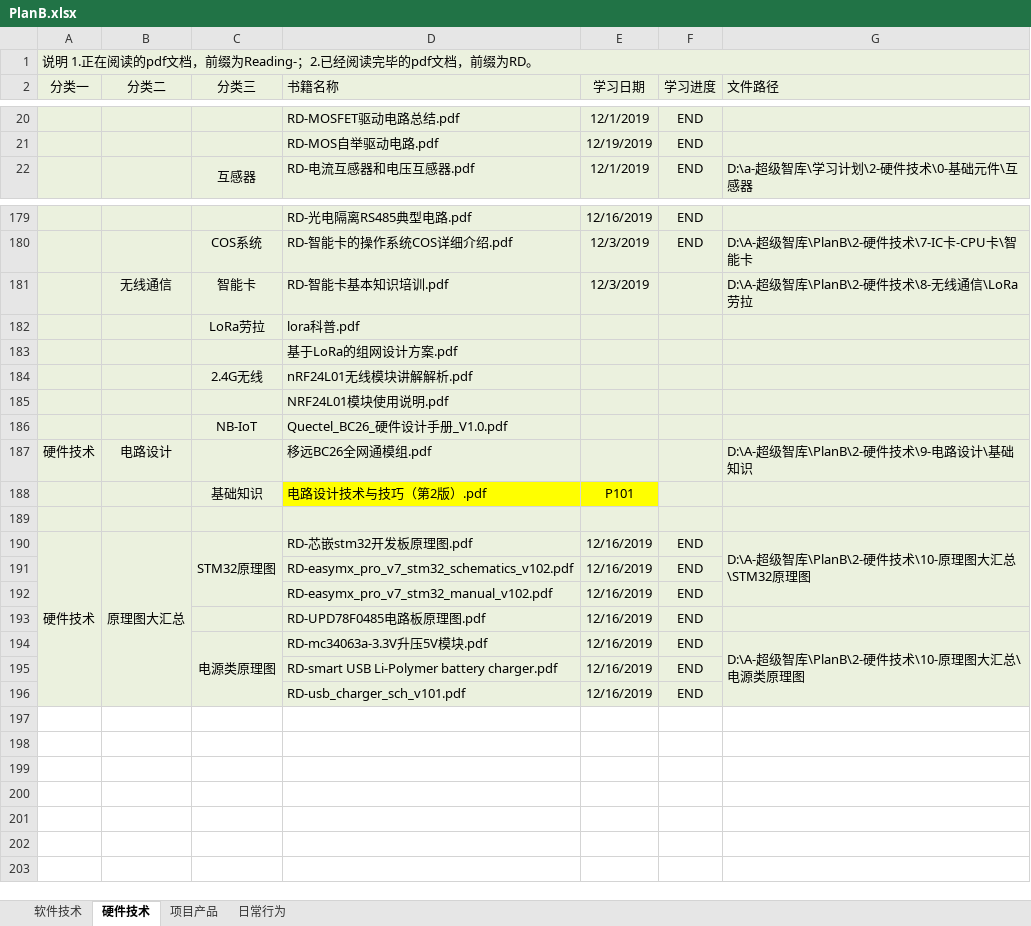
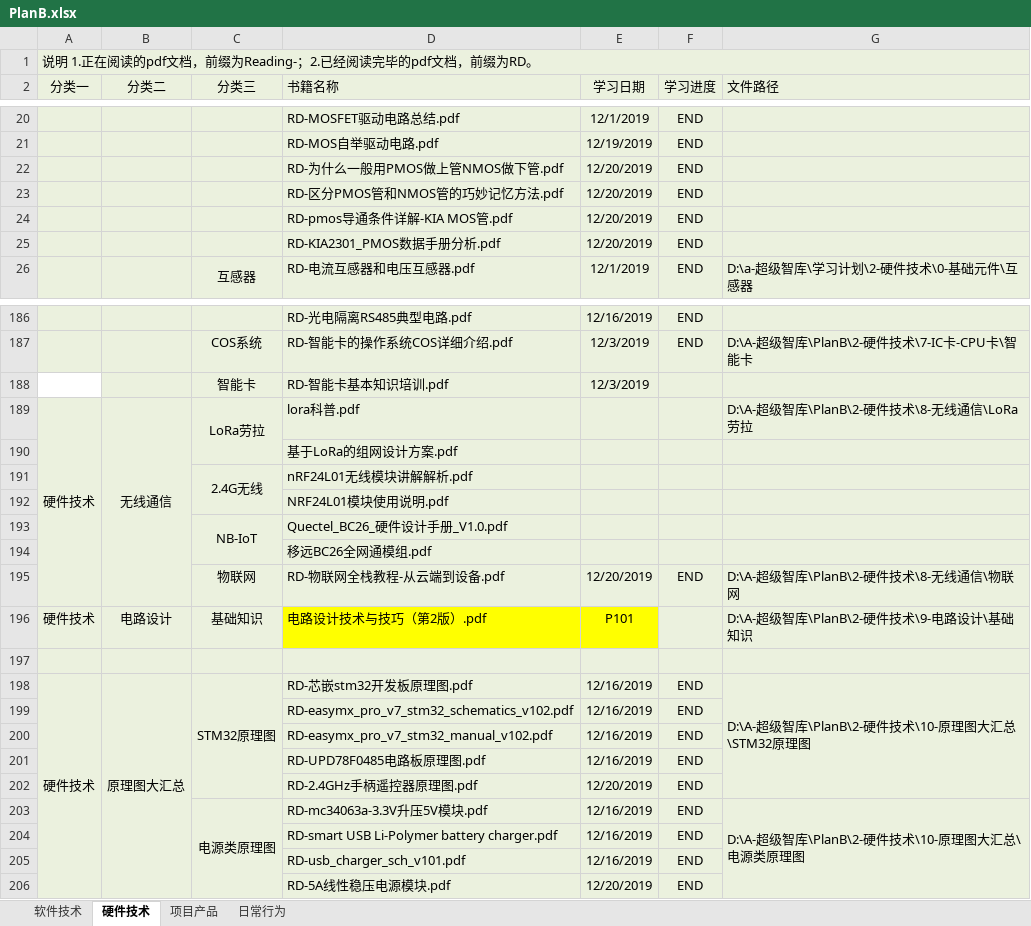
Before and after one commit to ShellAlbert/Summary2019, an Excel workbook: PlanB/PlanB.xlsx, sheet 硬件技术, drawn as a sheet; only a part is shown, gaps mark what is left out; values as stored, in another font and other column widths than the file's, no borders; removed rows and columns are numbered as before the commit, all else as after; the diff covers the shown part only; the diff names each change by its address in the sheet, - before the commit and + after, or states it on an @@ line.

```diff
--- a/PlanB/PlanB.xlsx (sheet 硬件技术)
+++ b/PlanB/PlanB.xlsx (sheet 硬件技术)
+row 22:  |  |  | RD-为什么一般用PMOS做上管NMOS做下管.pdf | 12/20/2019 | END
+row 23:  |  |  | RD-区分PMOS管和NMOS管的巧妙记忆方法.pdf | 12/20/2019 | END
+row 24:  |  |  | RD-pmos导通条件详解-KIA MOS管.pdf | 12/20/2019 | END
+row 25:  |  |  | RD-KIA2301_PMOS数据手册分析.pdf | 12/20/2019 | END
-A188 fill: #EBF1DE
+A188 fill: none
-B188 (分类二): 无线通信
+B188 (分类二): (empty)
-G188 (文件路径): D:\A-超级智库\PlanB\2-硬件技术\8-无线通信\LoRa劳拉
+G188 (文件路径): (empty)
-row 182:  |  | LoRa劳拉 | lora科普.pdf
+row 189: 硬件技术 | 无线通信 | LoRa劳拉 | lora科普.pdf |  |  | D:\A-超级智库\PlanB\2-硬件技术\8-无线通信\LoRa劳拉
-A190:B193 fill: #EBF1DE
+A190:B193 fill: none
+C191:C192 merged
+C193:C194 merged
+row 194:  |  |  | 移远BC26全网通模组.pdf
+row 195:  |  | 物联网 | RD-物联网全栈教程-从云端到设备.pdf | 12/20/2019 | END | D:\A-超级智库\PlanB\2-硬件技术\8-无线通信\物联网
-C196 (分类三): (empty)
+C196 (分类三): 基础知识
-D196 (书籍名称): 移远BC26全网通模组.pdf
+D196 (书籍名称): 电路设计技术与技巧（第2版）.pdf
-D196:E196 fill: #EBF1DE
+D196:E196 fill: #FFFF00
-E196 (学习日期): (empty)
+E196 (学习日期): P101
-row 188:  |  | 基础知识 | 电路设计技术与技巧（第2版）.pdf | P101
-C190:C192 merged
+C198:C202 merged
-G190:G192 merged
+G198:G202 merged
-C201 fill: #EBF1DE
+C201 fill: none
-G201 fill: #EBF1DE
+G201 fill: none
+row 202:  |  |  | RD-2.4GHz手柄遥控器原理图.pdf | 12/20/2019 | END
+row 206:  |  |  | RD-5A线性稳压电源模块.pdf | 12/20/2019 | END
```
Also changed, not shown: 3 added rows and merged cells elsewhere in this sheet, sheet 软件技术.
